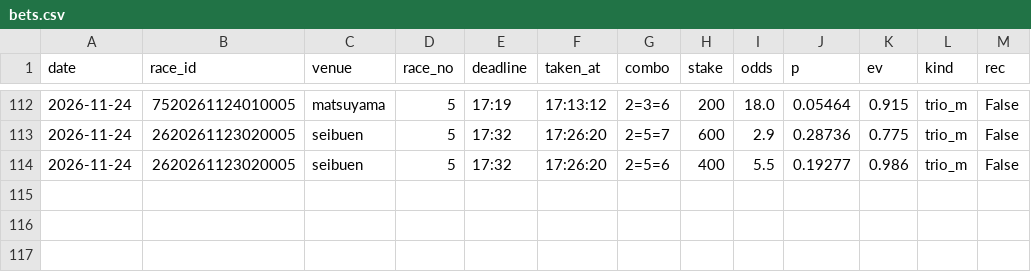
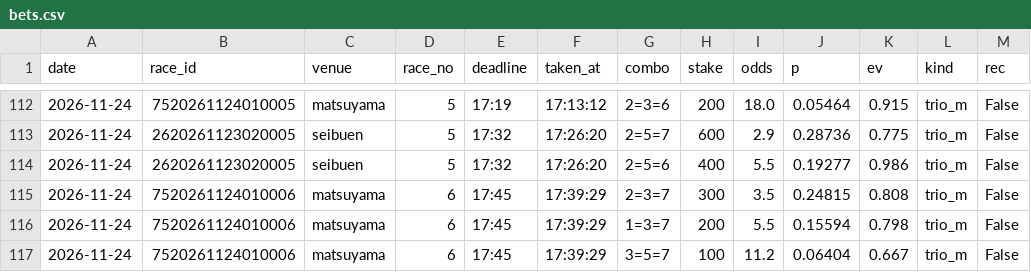
Before and after one commit to basebull120809-boop/keirin-ev, a CSV file: data/live/2026-11-24/bets.csv, drawn as a sheet; only a part is shown, gaps mark what is left out.

Commit message:
live matsuyama 6R 買い

```diff
--- a/data/live/2026-11-24/bets.csv
+++ b/data/live/2026-11-24/bets.csv
@@ -114 +114,4 @@ date,race_id,venue,race_no,deadline,taken_at,combo,stake,odds,p,ev,kind,rec
 2026-11-24,2620261123020005,seibuen,5,17:32,17:26:20,2=5=6,400,5.5,0.19277,0.986,trio_m,False
+2026-11-24,7520261124010006,matsuyama,6,17:45,17:39:29,2=3=7,300,3.5,0.24815,0.808,trio_m,False
+2026-11-24,7520261124010006,matsuyama,6,17:45,17:39:29,1=3=7,200,5.5,0.15594,0.798,trio_m,False
+2026-11-24,7520261124010006,matsuyama,6,17:45,17:39:29,3=5=7,100,11.2,0.06404,0.667,trio_m,False
```
Also changed, not shown: 12 other files.
